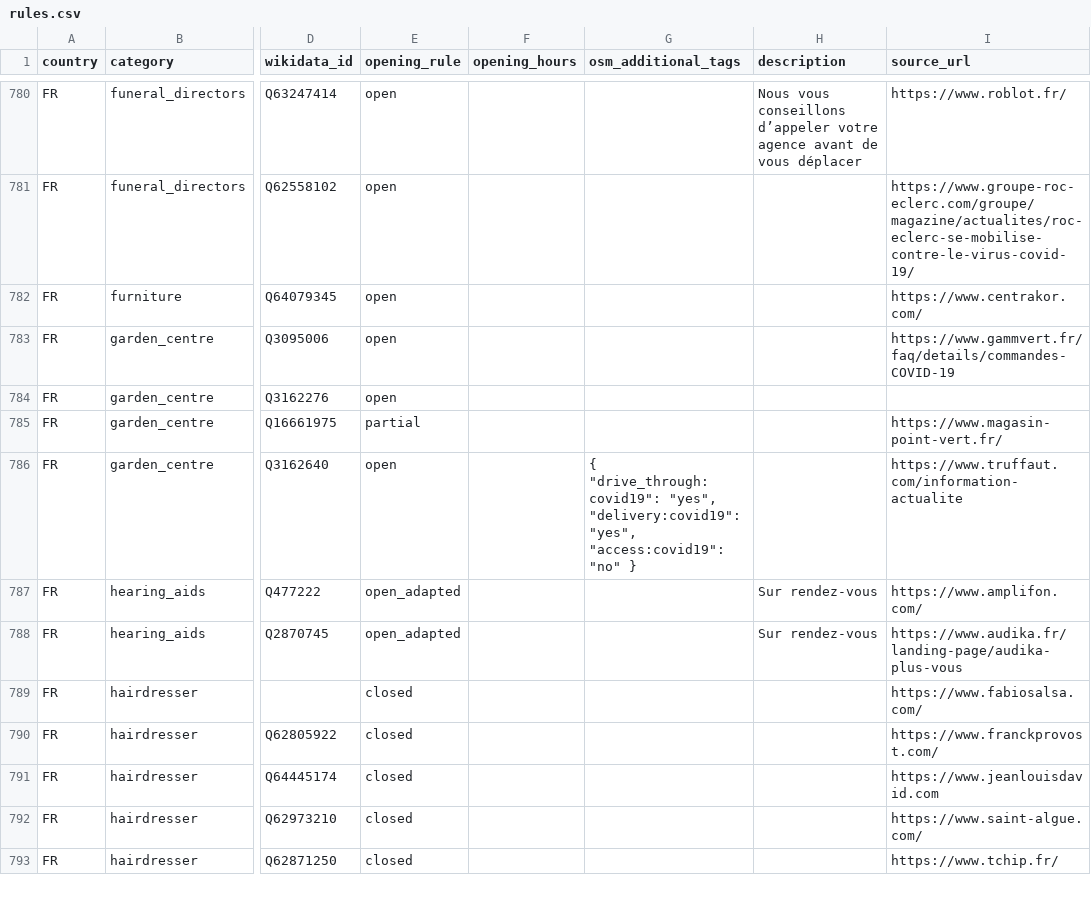
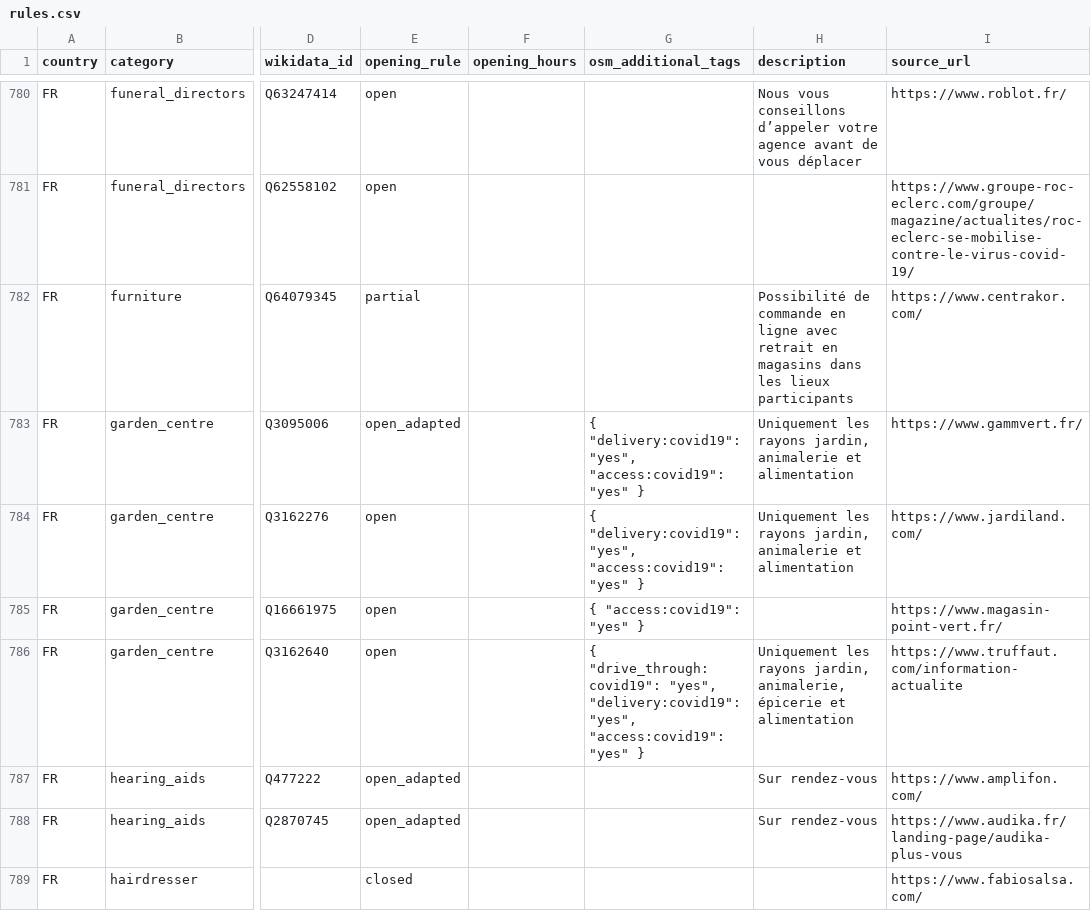
Before and after one commit to caresteouvert/Covid_enseignes, a CSV file: rules.csv, drawn as a sheet; only a part is shown, gaps mark what is left out; the shorter side is filled out with more unchanged rows; the diff names each change by its address in the sheet, - before the commit and + after, or states it on an @@ line.

Commit message:
FR - update furniture and garden shops

```diff
--- a/rules.csv
+++ b/rules.csv
-E782 (opening_rule): open
+E782 (opening_rule): partial
-H782 (description): (empty)
+H782 (description): Possibilité de commande en ligne avec retrait en magasins dans les lieux participants
-E783 (opening_rule): open
+E783 (opening_rule): open_adapted
-G783:G784 (osm_additional_tags): (empty)
+G783:G784 (osm_additional_tags): { "delivery:covid19": "yes", "access:covid19": "yes" }
-H783:H784 (description): (empty)
+H783:H784 (description): Uniquement les rayons jardin, animalerie et alimentation
-I783 (source_url): https://www.gammvert.fr/faq/details/commandes-COVID-19
+I783 (source_url): https://www.gammvert.fr/
-I784 (source_url): (empty)
+I784 (source_url): https://www.jardiland.com/
-E785 (opening_rule): partial
+E785 (opening_rule): open
-G785 (osm_additional_tags): (empty)
+G785 (osm_additional_tags): { "access:covid19": "yes" }
-G786 (osm_additional_tags): …"yes", "access:covid19": "no" }
+G786 (osm_additional_tags): …"yes", "access:covid19": "yes" }
-H786 (description): (empty)
+H786 (description): Uniquement les rayons jardin, animalerie, épicerie et alimentation
```
